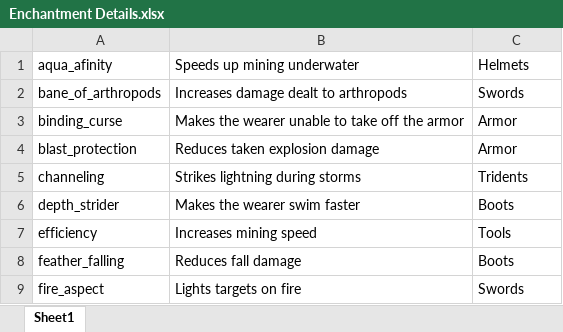
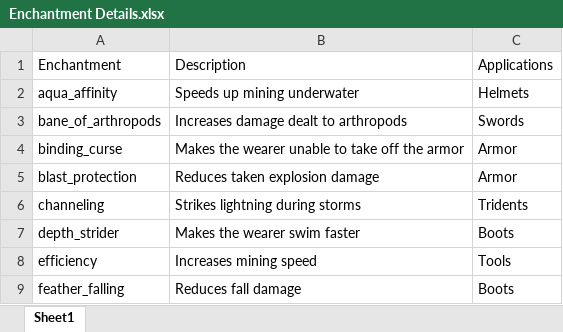
Before and after one commit to supercam19/EnchantmentDetails, an Excel workbook: scripts/Enchantment Details.xlsx, sheet Sheet1, drawn as a sheet; only a part is shown; the shorter side is filled out with more unchanged rows; values as stored, in another font and other column widths than the file's, no borders; table styles not drawn; addresses are those after the commit; the diff names each change by its address in the sheet, - before the commit and + after, or states it on an @@ line.

```diff
--- a/scripts/Enchantment Details.xlsx (sheet Sheet1)
+++ b/scripts/Enchantment Details.xlsx (sheet Sheet1)
+row 1: Enchantment | Description | Applications
-A2: aqua_afinity
+A2: aqua_affinity
```
Also changed, not shown: 39 other files.
